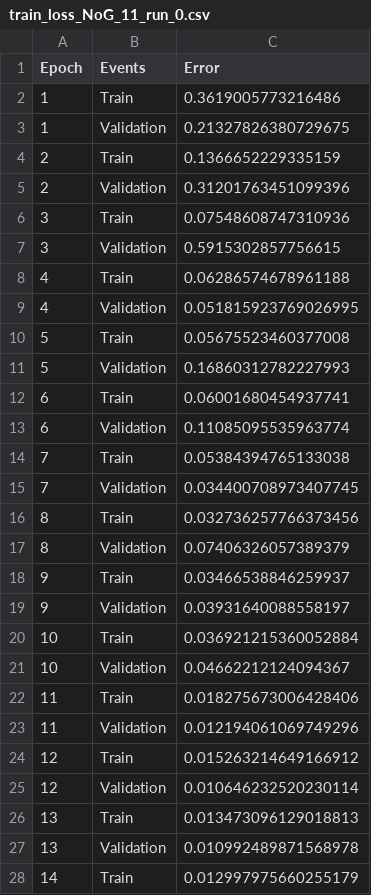
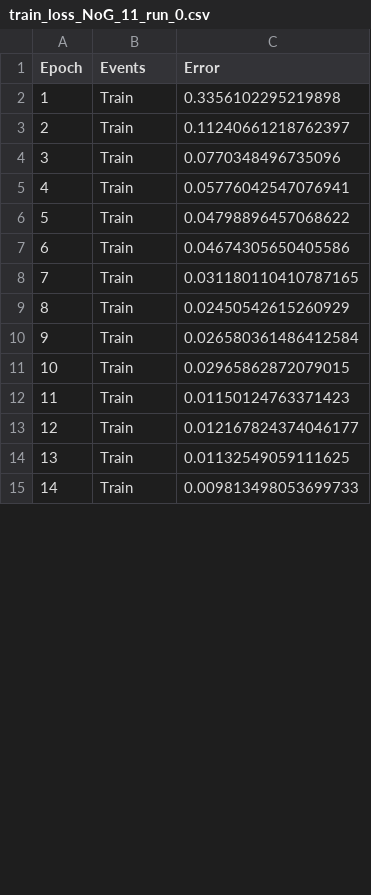
Before and after one commit to liangyuxuan1/phasefunction2, a CSV file: training_results_MCML_100/train_loss_NoG_11_run_0.csv, drawn as a sheet; only a part is shown; the diff covers the shown part only.

Commit message:
train models

```diff
--- a/training_results_MCML_100/train_loss_NoG_11_run_0.csv
+++ b/training_results_MCML_100/train_loss_NoG_11_run_0.csv
@@ -1,28 +1,15 @@
 Epoch,Events,Error
-1,Train,0.3619005773216486
-1,Validation,0.21327826380729675
-2,Train,0.1366652229335159
-2,Validation,0.31201763451099396
-3,Train,0.07548608747310936
-3,Validation,0.5915302857756615
-4,Train,0.06286574678961188
-4,Validation,0.051815923769026995
-5,Train,0.05675523460377008
-5,Validation,0.16860312782227993
-6,Train,0.06001680454937741
-6,Validation,0.11085095535963774
-7,Train,0.05384394765133038
-7,Validation,0.034400708973407745
-8,Train,0.032736257766373456
-8,Validation,0.07406326057389379
-9,Train,0.03466538846259937
-9,Validation,0.03931640088558197
-10,Train,0.036921215360052884
-10,Validation,0.04662212124094367
-11,Train,0.018275673006428406
-11,Validation,0.012194061069749296
-12,Train,0.015263214649166912
-12,Validation,0.010646232520230114
-13,Train,0.013473096129018813
-13,Validation,0.010992489871568978
-14,Train,0.012997975660255179
+1,Train,0.3356102295219898
+2,Train,0.11240661218762397
+3,Train,0.0770348496735096
+4,Train,0.05776042547076941
+5,Train,0.04798896457068622
+6,Train,0.04674305650405586
+7,Train,0.031180110410787165
+8,Train,0.02450542615260929
+9,Train,0.026580361486412584
+10,Train,0.02965862872079015
+11,Train,0.01150124763371423
+12,Train,0.012167824374046177
+13,Train,0.01132549059111625
+14,Train,0.009813498053699733
```
Also changed, not shown: 17 removed rows and 16 edited cells elsewhere in this file, training_results_MCML_100/train_loss_NoG_11_run_1.csv, training_results_MCML_100/train_loss_NoG_11_run_2.csv, 19 other files.
